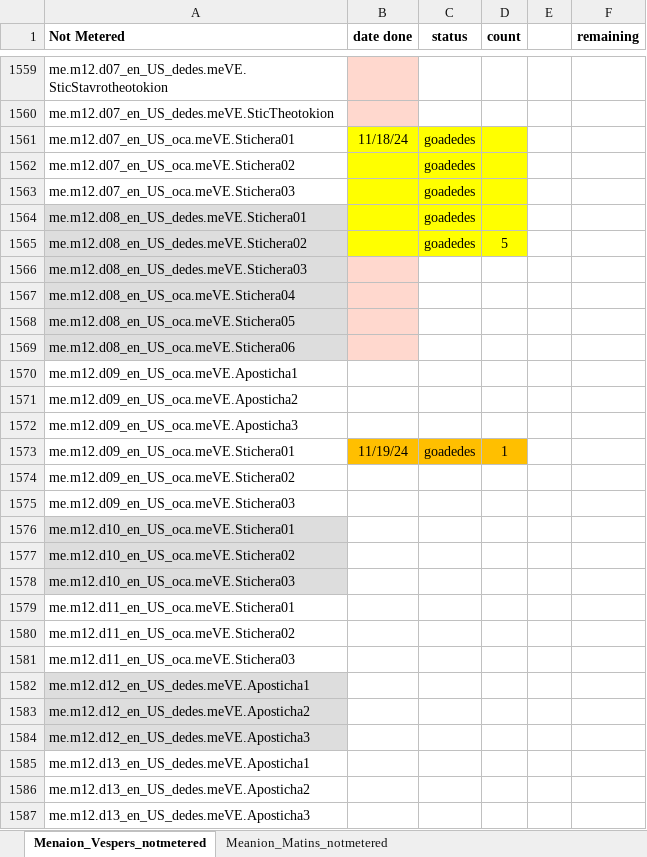
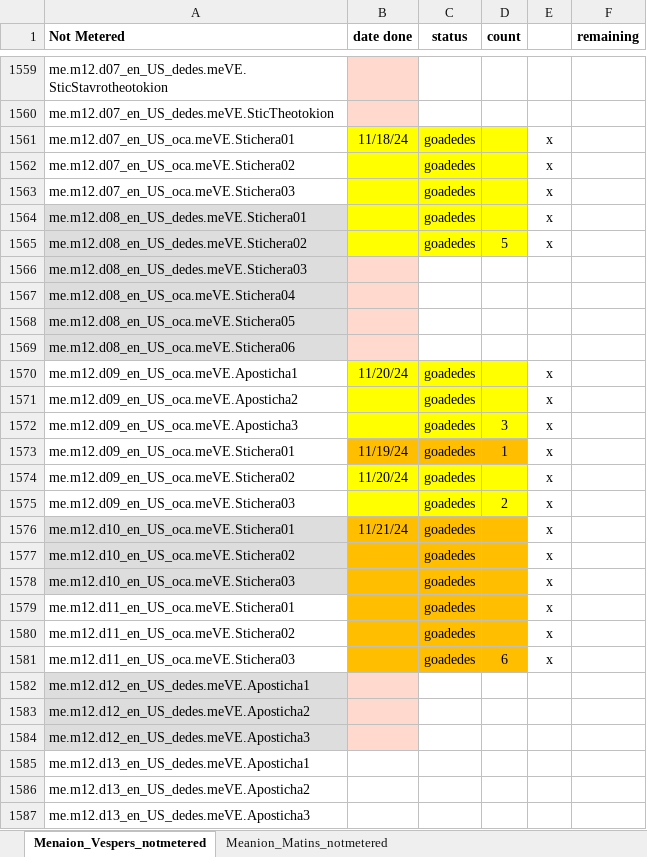
Before and after one commit to AGES-Initiatives/ages-alwb-system, an Excel workbook: net.ages.liturgical.workbench.system/MyWorkFiles/Meanion_nonmetered.xlsx, sheet Menaion_Vespers_notmetered, drawn as a sheet; only a part is shown, gaps mark what is left out; values as stored, in another font and other column widths than the file's, no borders; the diff covers the shown part only; the diff names each change by its address in the sheet, - before the commit and + after, or states it on an @@ line.

```diff
--- a/net.ages.liturgical.workbench.system/MyWorkFiles/Meanion_nonmetered.xlsx (sheet Menaion_Vespers_notmetered)
+++ b/net.ages.liturgical.workbench.system/MyWorkFiles/Meanion_nonmetered.xlsx (sheet Menaion_Vespers_notmetered)
-E1561:E1565: (empty)
+E1561:E1565: x
-B1570 (date done): (empty)
+B1570 (date done): 11/20/24
-B1570:D1572 fill: none
+B1570:D1572 fill: #FFFF00
-C1570:C1572 (status): (empty)
+C1570:C1572 (status): goadedes
-E1570:E1581: (empty)
+E1570:E1581: x
-D1572 (count): (empty)
+D1572 (count): 3
-B1574 (date done): (empty)
+B1574 (date done): 11/20/24
-B1574:D1575 fill: none
+B1574:D1575 fill: #FFFF00
-C1574:C1581 (status): (empty)
+C1574:C1581 (status): goadedes
-D1575 (count): (empty)
+D1575 (count): 2
-B1576 (date done): (empty)
+B1576 (date done): 11/21/24
-B1576:D1581 fill: none
+B1576:D1581 fill: #FFBF00
-D1581 (count): (empty)
+D1581 (count): 6
-B1582:B1584 fill: none
+B1582:B1584 fill: #FFD8CE
```
Also changed, not shown: 20 edited cells elsewhere in this sheet, sheet Meanion_Matins_notmetered, net.ages.liturgical.workbench.system/MyWorkFiles/Service Status.xlsx, net.ages.liturgical.workbench.system/MyWorkFiles/generation check list.xlsx, 1 other file.
